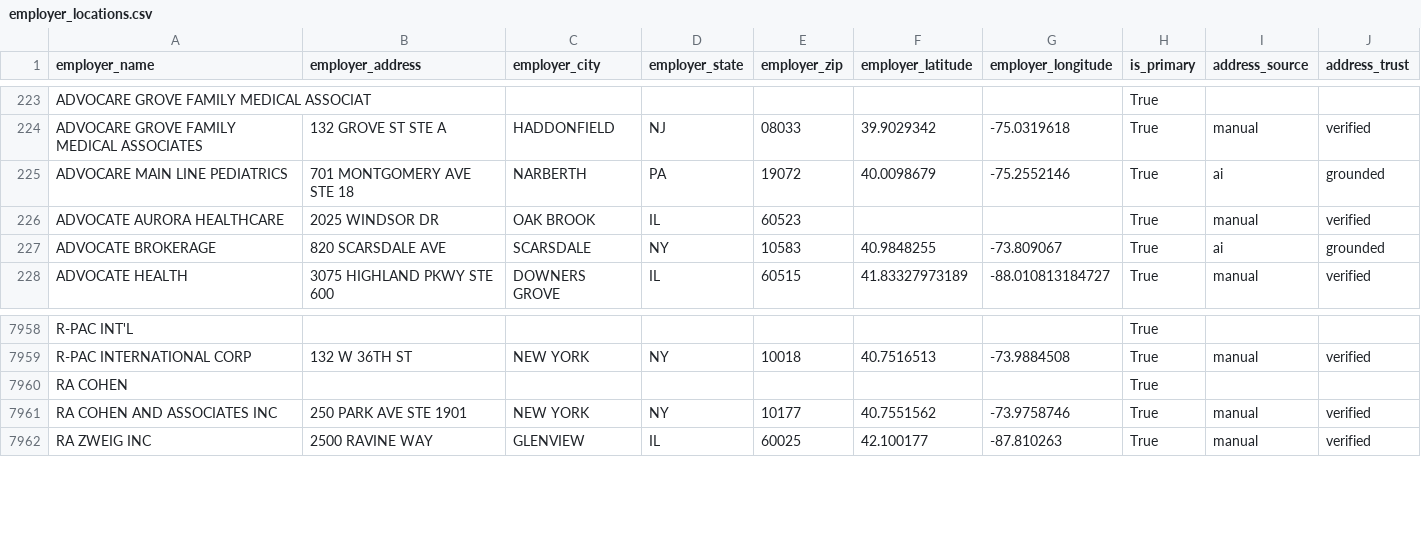
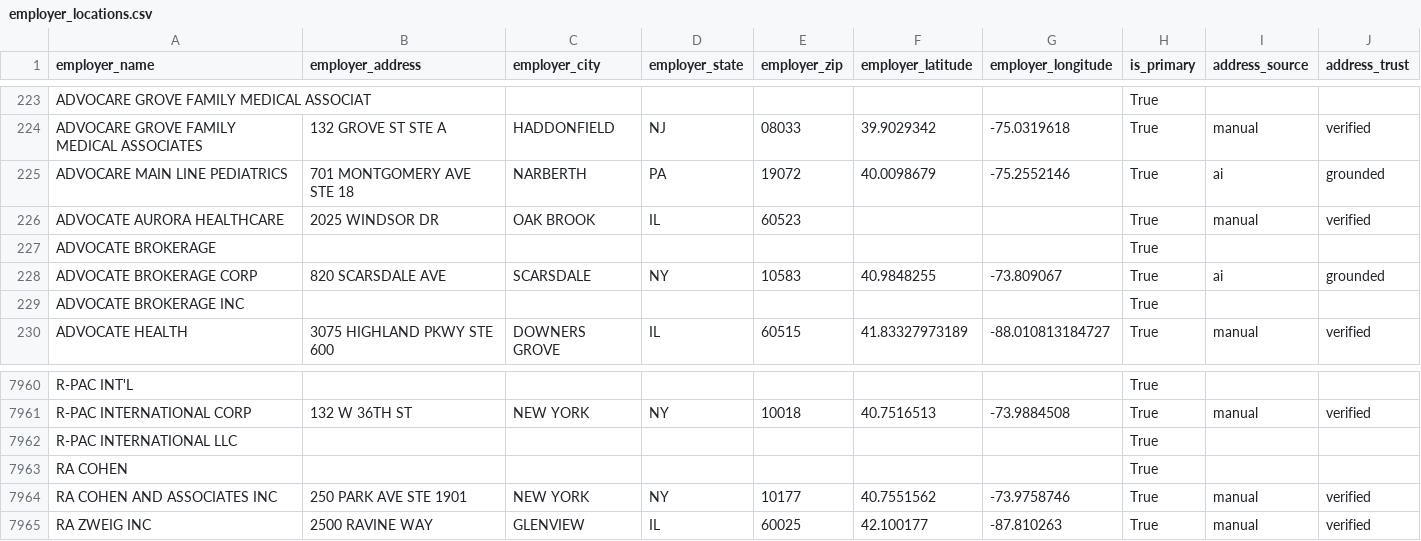
Before and after one commit to tareeqemad/fec-pipeline, a CSV file: data/reference/employer_locations.csv, drawn as a sheet; only a part is shown, gaps mark what is left out.

```diff
--- a/data/reference/employer_locations.csv
+++ b/data/reference/employer_locations.csv
@@ -226,3 +226,5 @@ ADVOCARE MAIN LINE PEDIATRICS,701 MONTGOMERY AVE STE 18,NARBERTH,PA,19072,40.009
 ADVOCATE AURORA HEALTHCARE,2025 WINDSOR DR,OAK BROOK,IL,60523,,,True,manual,verified
-ADVOCATE BROKERAGE,820 SCARSDALE AVE,SCARSDALE,NY,10583,40.9848255,-73.809067,True,ai,grounded
+ADVOCATE BROKERAGE,,,,,,,True,,
+ADVOCATE BROKERAGE CORP,820 SCARSDALE AVE,SCARSDALE,NY,10583,40.9848255,-73.809067,True,ai,grounded
+ADVOCATE BROKERAGE INC,,,,,,,True,,
 ADVOCATE HEALTH,3075 HIGHLAND PKWY STE 600,DOWNERS GROVE,IL,60515,41.83327973189,-88.010813184727,True,manual,verified
@@ -7959,2 +7961,3 @@ R-PAC INT'L,,,,,,,True,,
 R-PAC INTERNATIONAL CORP,132 W 36TH ST,NEW YORK,NY,10018,40.7516513,-73.9884508,True,manual,verified
+R-PAC INTERNATIONAL LLC,,,,,,,True,,
 RA COHEN,,,,,,,True,,
```
Also changed, not shown: data/rules/employer_name_rules.csv, 5 other files.
